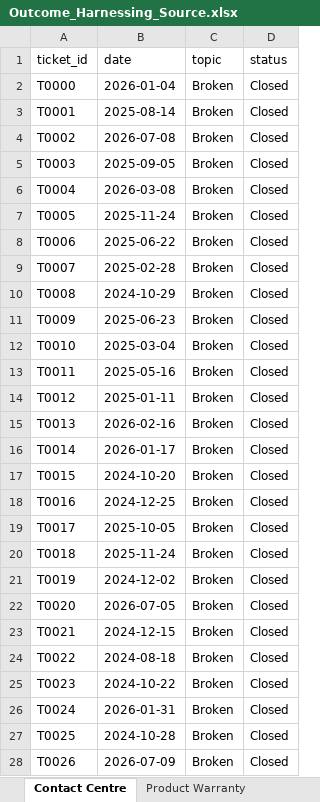
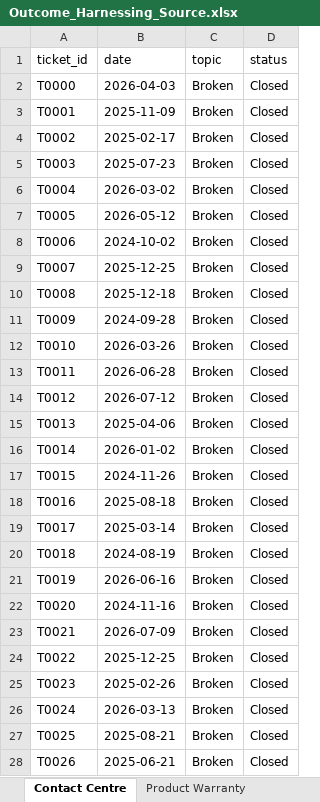
Before and after one commit to Soumyadipta2020/Utilities-Knowledge-Hub, an Excel workbook: app/data/Outcome_Harnessing_Source.xlsx, sheet Contact Centre, drawn as a sheet; only a part is shown; values as stored, in another font and other column widths than the file's, no borders; the diff covers the shown part only; the diff names each change by its address in the sheet, - before the commit and + after, or states it on an @@ line.

```diff
--- a/app/data/Outcome_Harnessing_Source.xlsx (sheet Contact Centre)
+++ b/app/data/Outcome_Harnessing_Source.xlsx (sheet Contact Centre)
-B2 (date): 2026-01-04
+B2 (date): 2026-04-03
-B3 (date): 2025-08-14
+B3 (date): 2025-11-09
-B4 (date): 2026-07-08
+B4 (date): 2025-02-17
-B5 (date): 2025-09-05
+B5 (date): 2025-07-23
-B6 (date): 2026-03-08
+B6 (date): 2026-03-02
-B7 (date): 2025-11-24
+B7 (date): 2026-05-12
-B8 (date): 2025-06-22
+B8 (date): 2024-10-02
-B9 (date): 2025-02-28
+B9 (date): 2025-12-25
-B10 (date): 2024-10-29
+B10 (date): 2025-12-18
-B11 (date): 2025-06-23
+B11 (date): 2024-09-28
-B12 (date): 2025-03-04
+B12 (date): 2026-03-26
-B13 (date): 2025-05-16
+B13 (date): 2026-06-28
-B14 (date): 2025-01-11
+B14 (date): 2026-07-12
-B15 (date): 2026-02-16
+B15 (date): 2025-04-06
-B16 (date): 2026-01-17
+B16 (date): 2026-01-02
-B17 (date): 2024-10-20
+B17 (date): 2024-11-26
-B18 (date): 2024-12-25
+B18 (date): 2025-08-18
-B19 (date): 2025-10-05
+B19 (date): 2025-03-14
-B20 (date): 2025-11-24
+B20 (date): 2024-08-19
-B21 (date): 2024-12-02
+B21 (date): 2026-06-16
-B22 (date): 2026-07-05
+B22 (date): 2024-11-16
-B23 (date): 2024-12-15
+B23 (date): 2026-07-09
-B24 (date): 2024-08-18
+B24 (date): 2025-12-25
-B25 (date): 2024-10-22
+B25 (date): 2025-02-26
-B26 (date): 2026-01-31
+B26 (date): 2026-03-13
-B27 (date): 2024-10-28
+B27 (date): 2025-08-21
-B28 (date): 2026-07-09
+B28 (date): 2025-06-21
```
Also changed, not shown: 972 edited cells elsewhere in this sheet, sheet Sales_Funnel, sheet Weather Data, sheet Appointment Schedule, sheet Service History, sheet Repair History, sheet Service_Activity, 12 more sheets, app/data/Benchmarking_Harnessing_Source.xlsx, app/data/Governance_Security_Source.xlsx, 11 other files.
